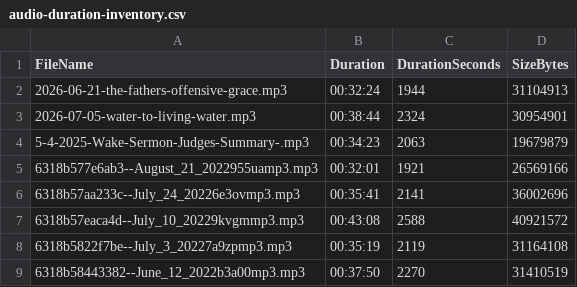
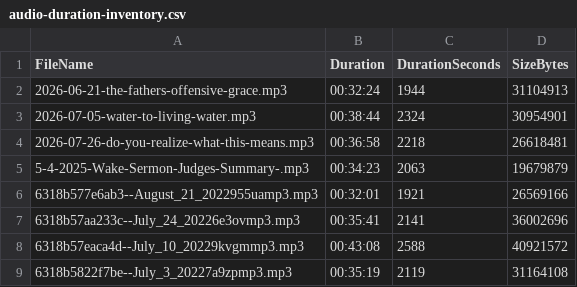
Before and after one commit to wakefieldhare-collab/fillmorechristian-website, a CSV file: exports/thechurchco-podcast/audio-duration-inventory.csv, drawn as a sheet; only a part is shown; the shorter side is filled out with more unchanged rows; the diff names each change by its address in the sheet, - before the commit and + after, or states it on an @@ line.

```diff
--- a/exports/thechurchco-podcast/audio-duration-inventory.csv
+++ b/exports/thechurchco-podcast/audio-duration-inventory.csv
+row 4: 2026-07-26-do-you-realize-what-this-means.mp3 | 00:36:58 | 2218 | 26618481
```
Also changed, not shown: exports/thechurchco-podcast/audio-inventory.csv, exports/thechurchco-podcast/manifest.csv, 9 other files.
